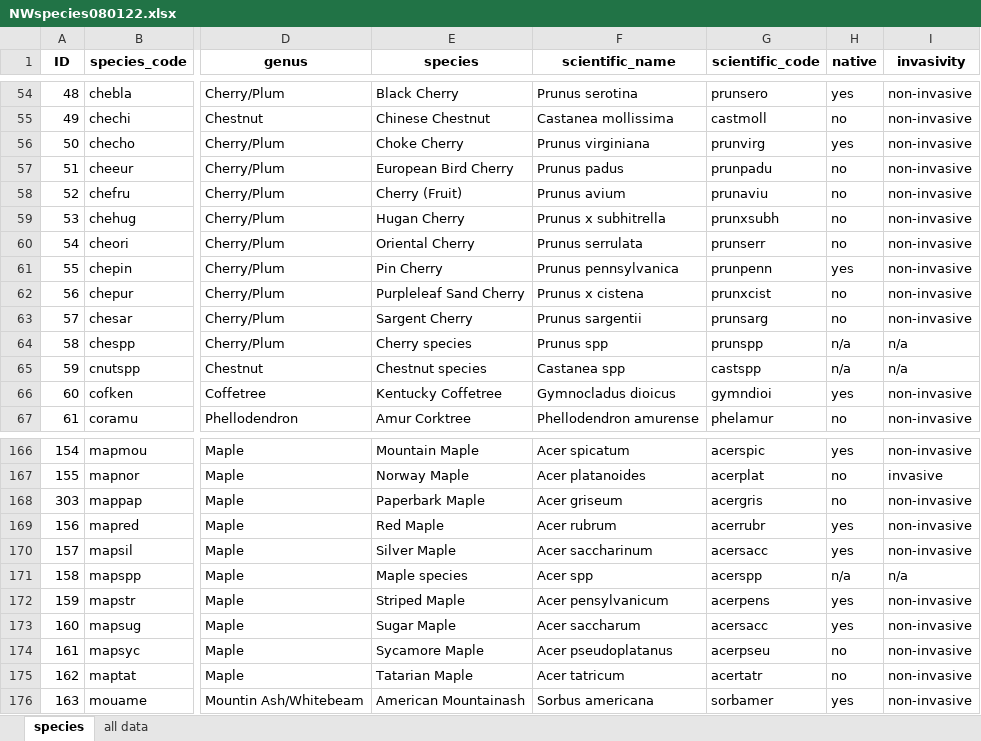
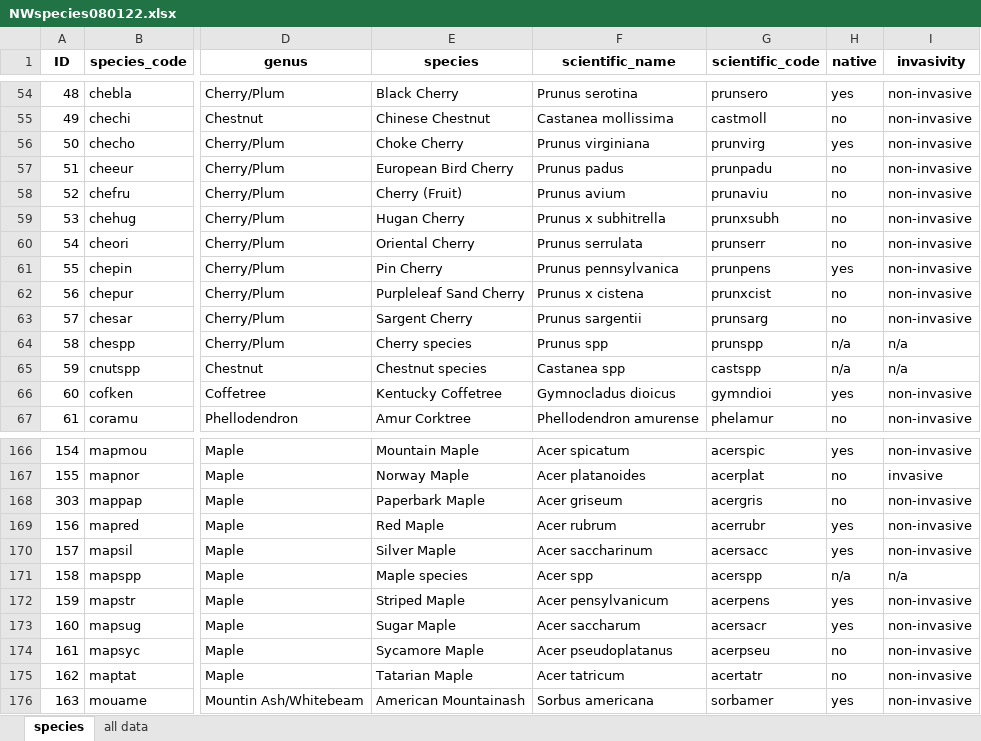
Before and after one commit to WAKenney/NWAnalytics, an Excel workbook: NWspecies080122.xlsx, sheet species, drawn as a sheet; only a part is shown, gaps mark what is left out; values as stored, in another font and other column widths than the file's, no borders; the diff names each change by its address in the sheet, - before the commit and + after, or states it on an @@ line.

Commit message:
updated species lit

```diff
--- a/NWspecies080122.xlsx (sheet species)
+++ b/NWspecies080122.xlsx (sheet species)
-G61 (scientific_code): prunpenn
+G61 (scientific_code): prunpens
-G173 (scientific_code): acersacc
+G173 (scientific_code): acersacr
```
